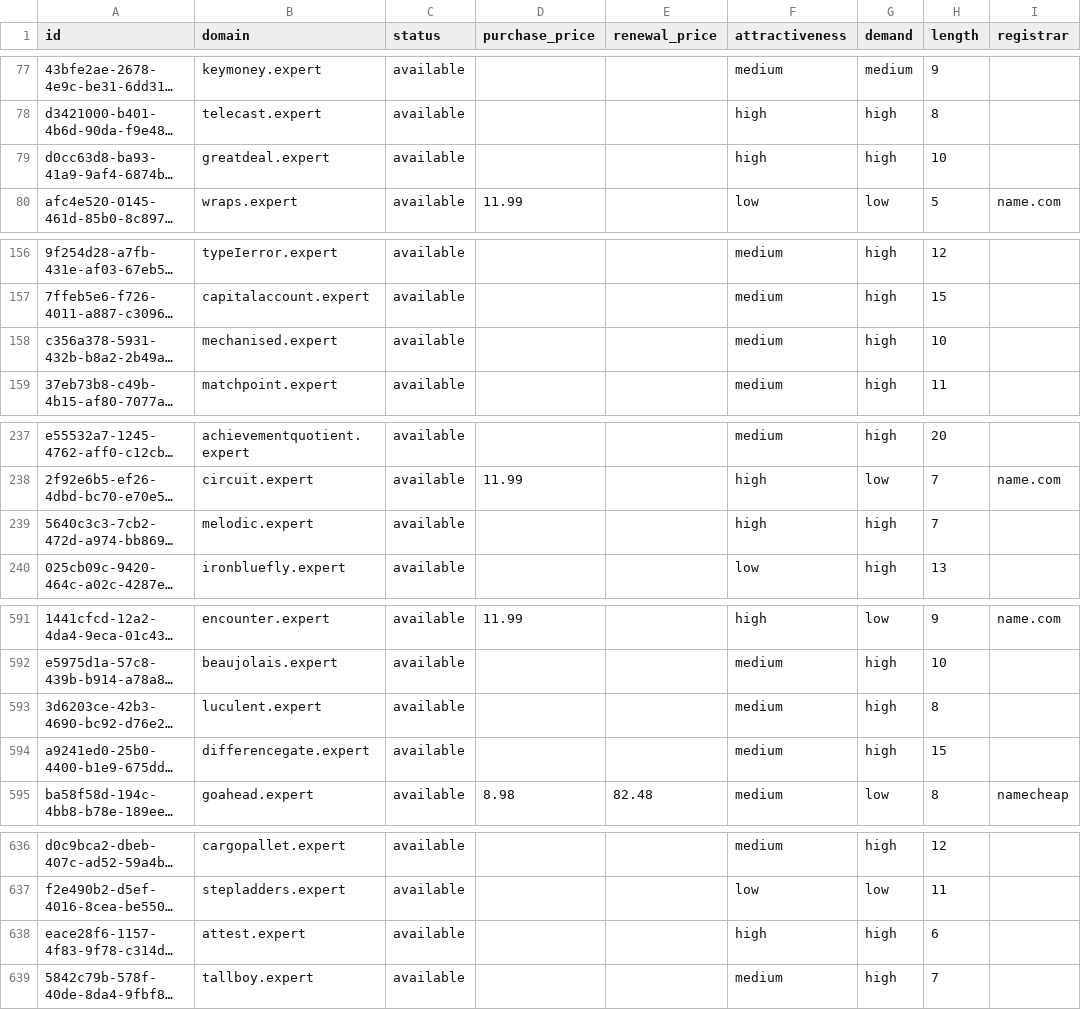
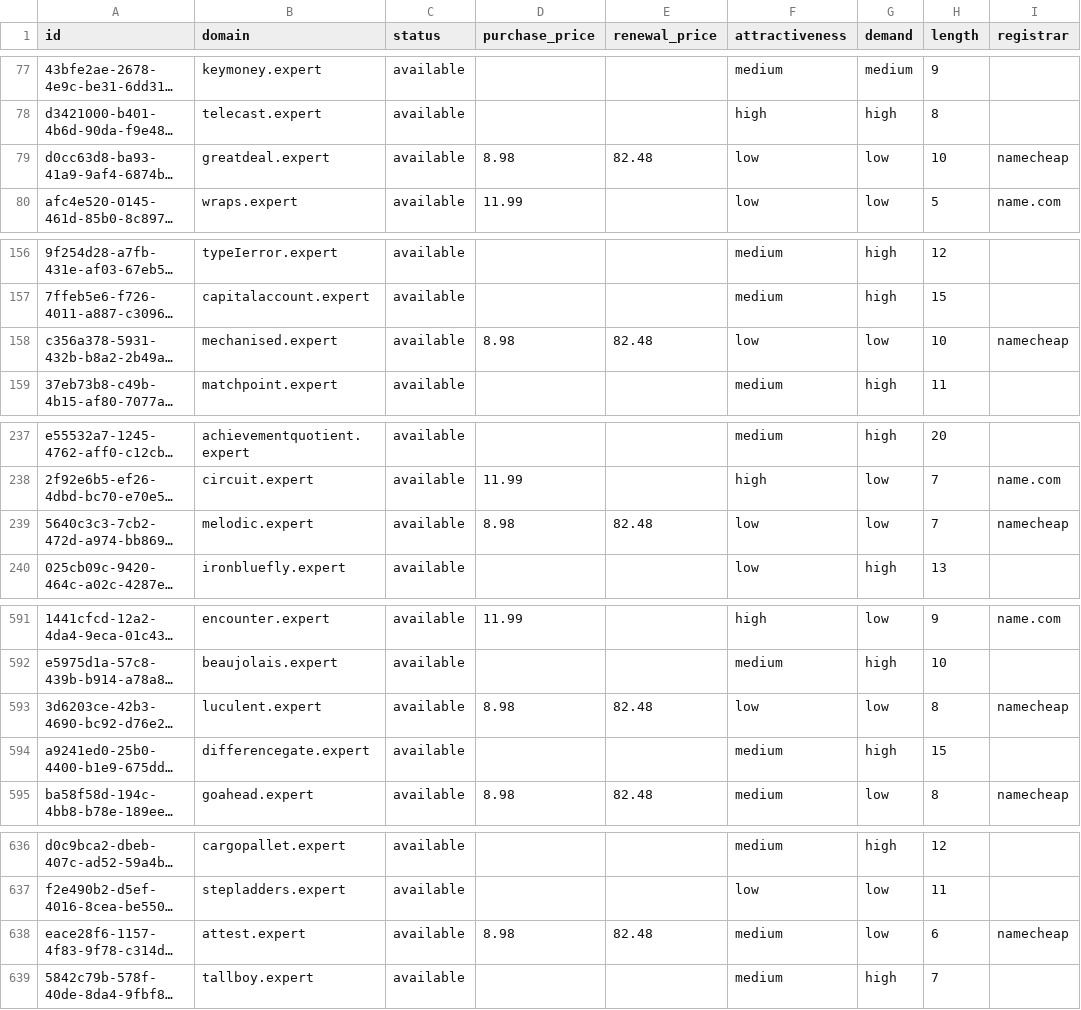
Before and after one commit to UniqueDomains/expert-oneword-domains, a CSV file: expert.csv, drawn as a sheet; only a part is shown, gaps mark what is left out; long unchanged cells end in …; the diff names each change by its address in the sheet, - before the commit and + after, or states it on an @@ line.

Commit message:
Domains update

```diff
--- a/expert.csv
+++ b/expert.csv
-D79 (purchase_price): (empty)
+D79 (purchase_price): 8.98
-E79 (renewal_price): (empty)
+E79 (renewal_price): 82.48
-F79 (attractiveness): high
+F79 (attractiveness): low
-G79 (demand): high
+G79 (demand): low
-I79 (registrar): (empty)
+I79 (registrar): namecheap
-D158 (purchase_price): (empty)
+D158 (purchase_price): 8.98
-E158 (renewal_price): (empty)
+E158 (renewal_price): 82.48
-F158 (attractiveness): medium
+F158 (attractiveness): low
-G158 (demand): high
+G158 (demand): low
-I158 (registrar): (empty)
+I158 (registrar): namecheap
-D239 (purchase_price): (empty)
+D239 (purchase_price): 8.98
-E239 (renewal_price): (empty)
+E239 (renewal_price): 82.48
-F239 (attractiveness): high
+F239 (attractiveness): low
-G239 (demand): high
+G239 (demand): low
-I239 (registrar): (empty)
+I239 (registrar): namecheap
-D593 (purchase_price): (empty)
+D593 (purchase_price): 8.98
-E593 (renewal_price): (empty)
+E593 (renewal_price): 82.48
-F593 (attractiveness): medium
+F593 (attractiveness): low
-G593 (demand): high
+G593 (demand): low
-I593 (registrar): (empty)
+I593 (registrar): namecheap
-D638 (purchase_price): (empty)
+D638 (purchase_price): 8.98
-E638 (renewal_price): (empty)
+E638 (renewal_price): 82.48
-F638 (attractiveness): high
+F638 (attractiveness): medium
-G638 (demand): high
+G638 (demand): low
-I638 (registrar): (empty)
+I638 (registrar): namecheap
```
Also changed, not shown: 4 other files.
